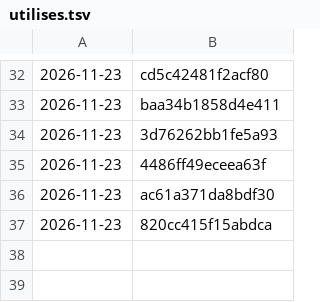
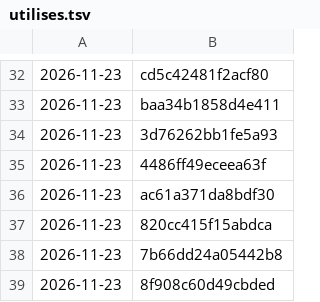
Before and after one commit to tiranno06/jt-auto, a TSV file: decors/utilises.tsv, drawn as a sheet; only a part is shown, gaps mark what is left out.

```diff
--- a/decors/utilises.tsv
+++ b/decors/utilises.tsv
@@ -37 +37,3 @@
 2026-11-23	820cc415f15abdca
+2026-11-23	7b66dd24a05442b8
+2026-11-23	8f908c60d49cbded
```
Also changed, not shown: decors/index.tsv, 15 other files.
